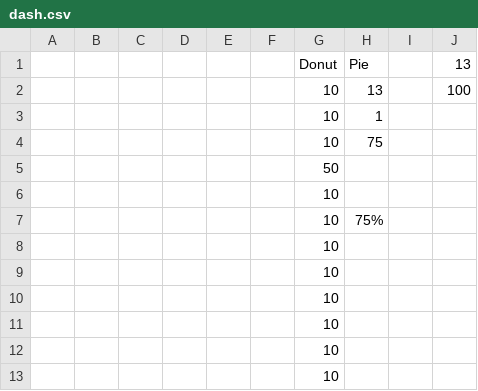
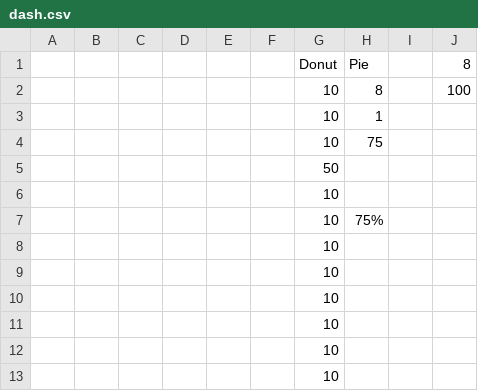
Before and after one commit to Jreese702/UDD, a CSV file: dash.csv, drawn as a sheet.

```diff
--- a/dash.csv
+++ b/dash.csv
@@ -1,3 +1,3 @@
-,,,,,,Donut,Pie,,13
-,,,,,,10,13,,100
+,,,,,,Donut,Pie,,8
+,,,,,,10,8,,100
 ,,,,,,10,1,,
```
Also changed, not shown: ChangeLog.csv, This Week.csv, 2 other files.
